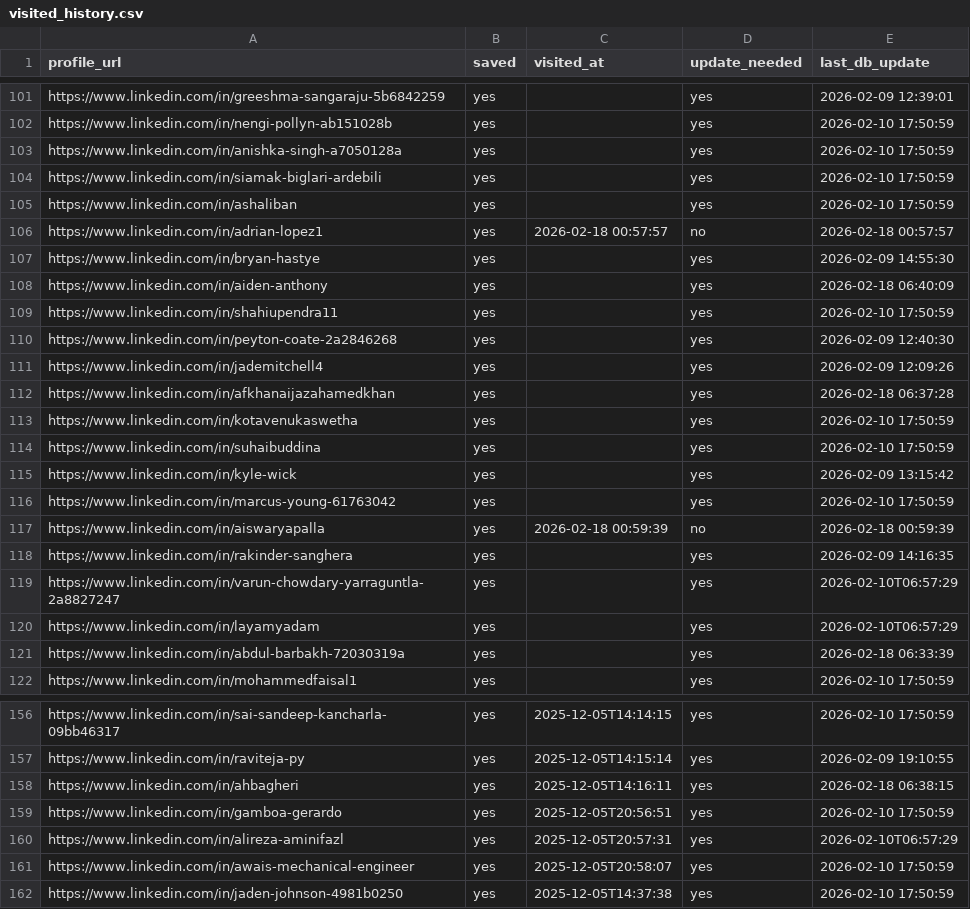
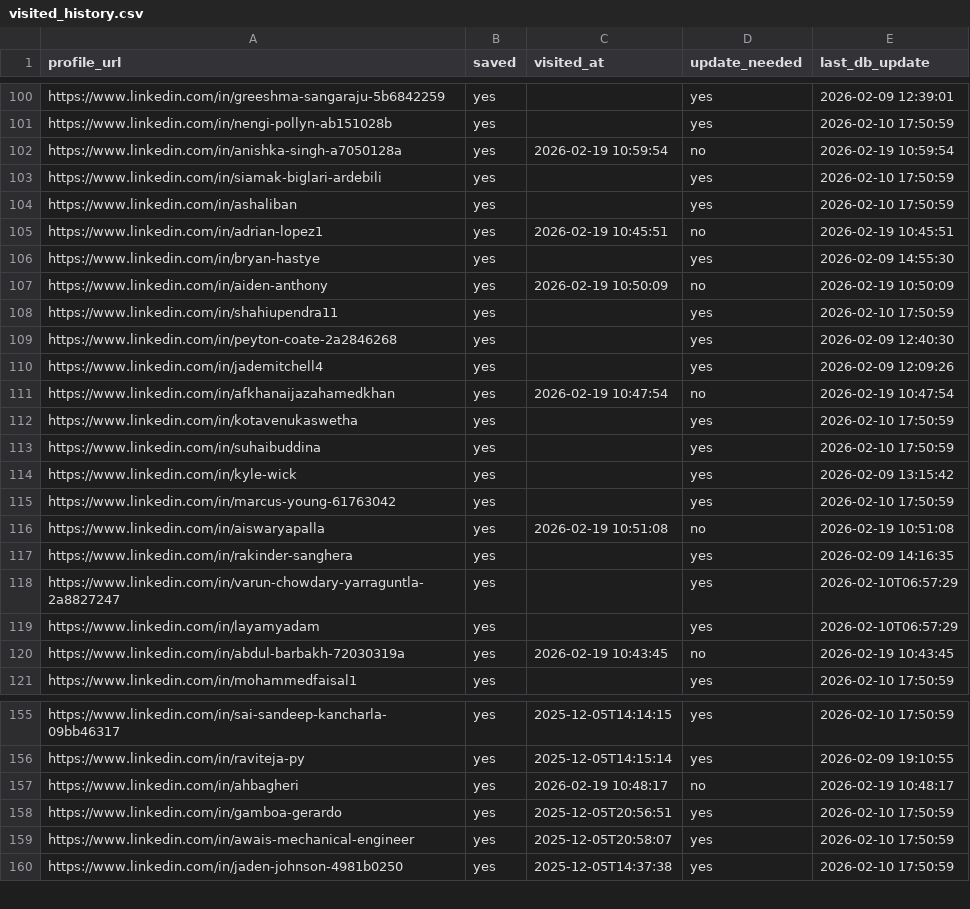
Before and after one commit to sangambartaula/alumni-networking-tool, a CSV file: scraper/output/visited_history.csv, drawn as a sheet; only a part is shown, gaps mark what is left out; the diff covers the shown part only.

```diff
--- a/scraper/output/visited_history.csv
+++ b/scraper/output/visited_history.csv
@@ -102,8 +101,8 @@ https://www.linkedin.com/in/greeshma-sangaraju-5b6842259,yes,,yes,2026-02-09 12:
 https://www.linkedin.com/in/nengi-pollyn-ab151028b,yes,,yes,2026-02-10 17:50:59
-https://www.linkedin.com/in/anishka-singh-a7050128a,yes,,yes,2026-02-10 17:50:59
+https://www.linkedin.com/in/anishka-singh-a7050128a,yes,2026-02-19 10:59:54,no,2026-02-19 10:59:54
 https://www.linkedin.com/in/siamak-biglari-ardebili,yes,,yes,2026-02-10 17:50:59
 https://www.linkedin.com/in/ashaliban,yes,,yes,2026-02-10 17:50:59
-https://www.linkedin.com/in/adrian-lopez1,yes,2026-02-18 00:57:57,no,2026-02-18 00:57:57
+https://www.linkedin.com/in/adrian-lopez1,yes,2026-02-19 10:45:51,no,2026-02-19 10:45:51
 https://www.linkedin.com/in/bryan-hastye,yes,,yes,2026-02-09 14:55:30
-https://www.linkedin.com/in/aiden-anthony,yes,,yes,2026-02-18 06:40:09
+https://www.linkedin.com/in/aiden-anthony,yes,2026-02-19 10:50:09,no,2026-02-19 10:50:09
 https://www.linkedin.com/in/shahiupendra11,yes,,yes,2026-02-10 17:50:59
@@ -111,3 +110,3 @@ https://www.linkedin.com/in/peyton-coate-2a2846268,yes,,yes,2026-02-09 12:40:30
 https://www.linkedin.com/in/jademitchell4,yes,,yes,2026-02-09 12:09:26
-https://www.linkedin.com/in/afkhanaijazahamedkhan,yes,,yes,2026-02-18 06:37:28
+https://www.linkedin.com/in/afkhanaijazahamedkhan,yes,2026-02-19 10:47:54,no,2026-02-19 10:47:54
 https://www.linkedin.com/in/kotavenukaswetha,yes,,yes,2026-02-10 17:50:59
@@ -116,3 +115,3 @@ https://www.linkedin.com/in/kyle-wick,yes,,yes,2026-02-09 13:15:42
 https://www.linkedin.com/in/marcus-young-61763042,yes,,yes,2026-02-10 17:50:59
-https://www.linkedin.com/in/aiswaryapalla,yes,2026-02-18 00:59:39,no,2026-02-18 00:59:39
+https://www.linkedin.com/in/aiswaryapalla,yes,2026-02-19 10:51:08,no,2026-02-19 10:51:08
 https://www.linkedin.com/in/rakinder-sanghera,yes,,yes,2026-02-09 14:16:35
@@ -120,3 +119,3 @@ https://www.linkedin.com/in/varun-chowdary-yarraguntla-2a8827247,yes,,yes,2026-0
 https://www.linkedin.com/in/layamyadam,yes,,yes,2026-02-10T06:57:29
-https://www.linkedin.com/in/abdul-barbakh-72030319a,yes,,yes,2026-02-18 06:33:39
+https://www.linkedin.com/in/abdul-barbakh-72030319a,yes,2026-02-19 10:43:45,no,2026-02-19 10:43:45
 https://www.linkedin.com/in/mohammedfaisal1,yes,,yes,2026-02-10 17:50:59
@@ -157,5 +156,4 @@ https://www.linkedin.com/in/sai-sandeep-kancharla-09bb46317,yes,2025-12-05T14:14
 https://www.linkedin.com/in/raviteja-py,yes,2025-12-05T14:15:14,yes,2026-02-09 19:10:55
-https://www.linkedin.com/in/ahbagheri,yes,2025-12-05T14:16:11,yes,2026-02-18 06:38:15
+https://www.linkedin.com/in/ahbagheri,yes,2026-02-19 10:48:17,no,2026-02-19 10:48:17
 https://www.linkedin.com/in/gamboa-gerardo,yes,2025-12-05T20:56:51,yes,2026-02-10 17:50:59
-https://www.linkedin.com/in/alireza-aminifazl,yes,2025-12-05T20:57:31,yes,2026-02-10T06:57:29
 https://www.linkedin.com/in/awais-mechanical-engineer,yes,2025-12-05T20:58:07,yes,2026-02-10 17:50:59
```
Also changed, not shown: 3 removed rows and 78 edited cells elsewhere in this file, 7 other files.
